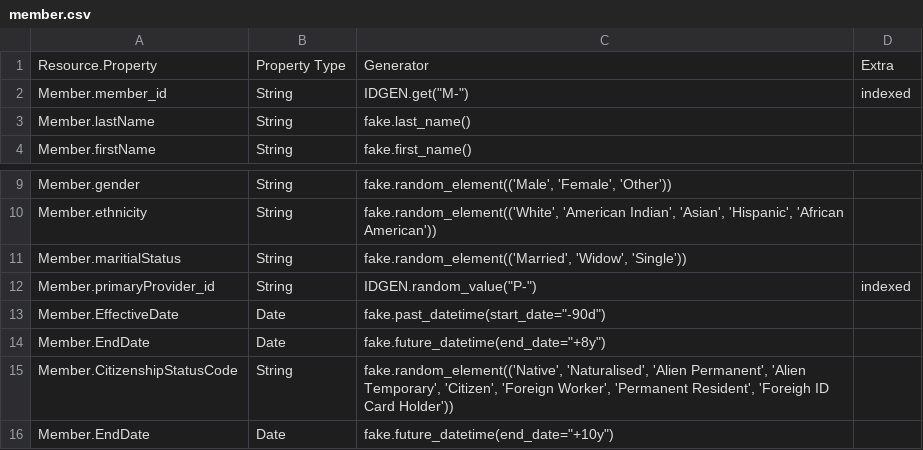
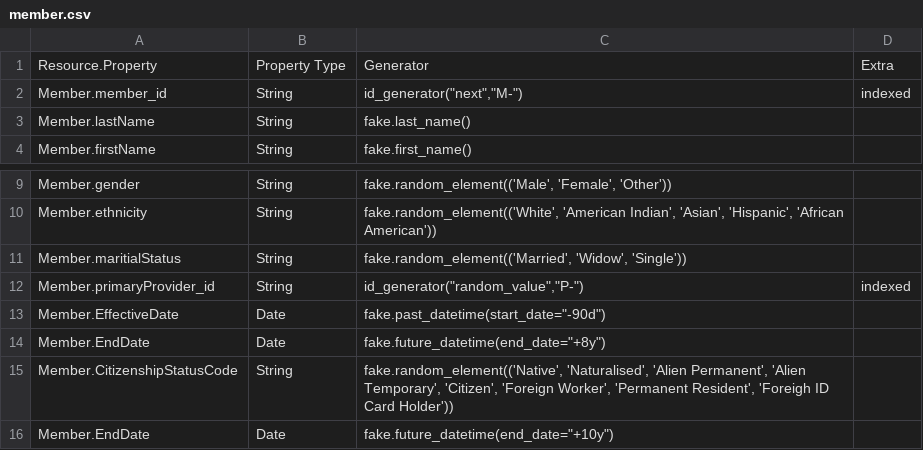
Before and after one commit to bradybyrd-mongodb/mongo_vs_sql, a CSV file: model-tables/member.csv, drawn as a sheet; only a part is shown, gaps mark what is left out.

```diff
--- a/model-tables/member.csv
+++ b/model-tables/member.csv
@@ -1,3 +1,3 @@
 Resource.Property,Property Type,Generator,Extra
-Member.member_id,String,"IDGEN.get(""M-"")",indexed
+Member.member_id,String,"id_generator(""next"",""M-"")",indexed
 Member.lastName,String,fake.last_name()
@@ -11,3 +11,3 @@ Member.ethnicity,String,"fake.random_element(('White', 'American Indian', 'Asian
 Member.maritialStatus,String,"fake.random_element(('Married', 'Widow', 'Single'))"
-Member.primaryProvider_id,String,"IDGEN.random_value(""P-"")",indexed
+Member.primaryProvider_id,String,"id_generator(""random_value"",""P-"")",indexed
 Member.EffectiveDate,Date,"fake.past_datetime(start_date=""-90d"")"
```
Also changed, not shown: model-tables/claim.csv, model-tables/provider.csv, 1 other file.
